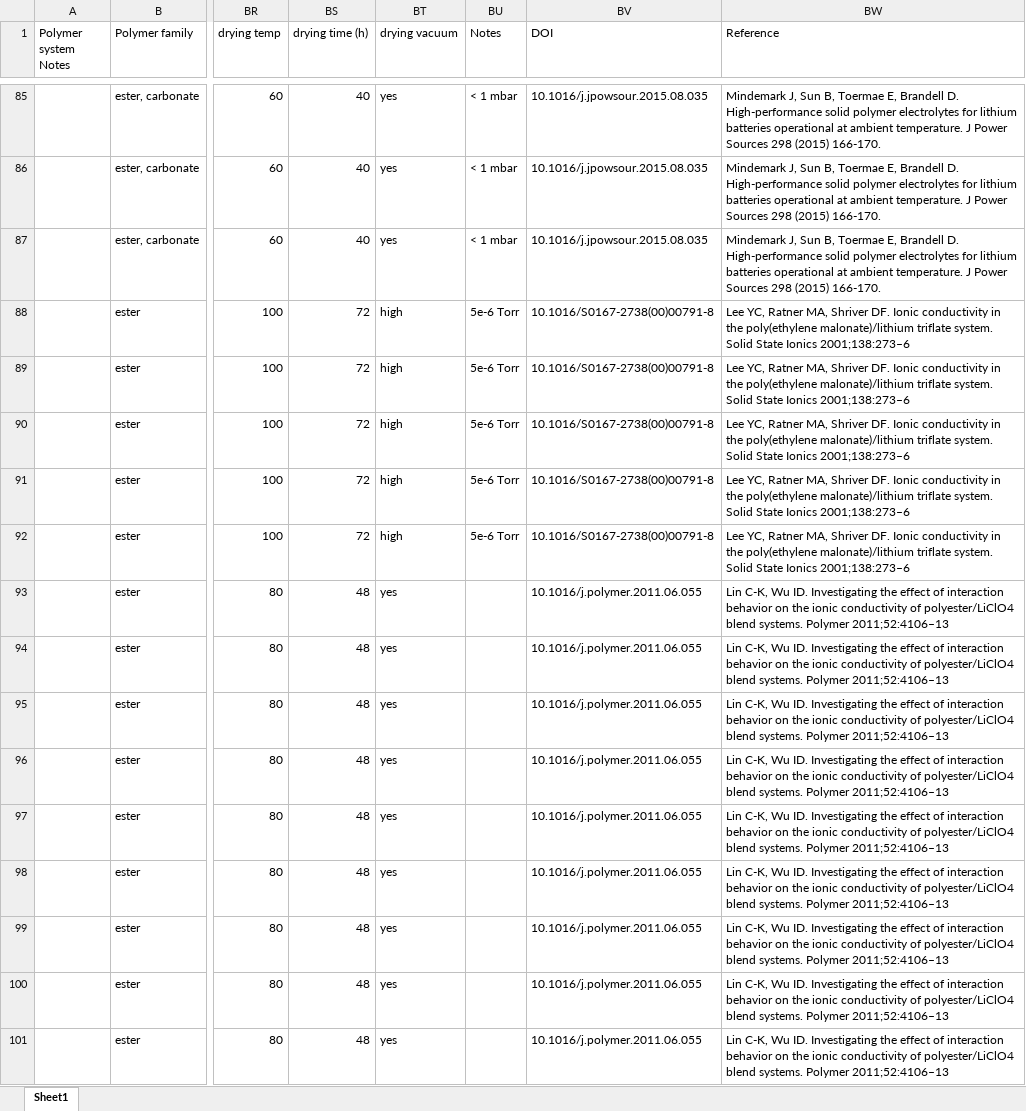
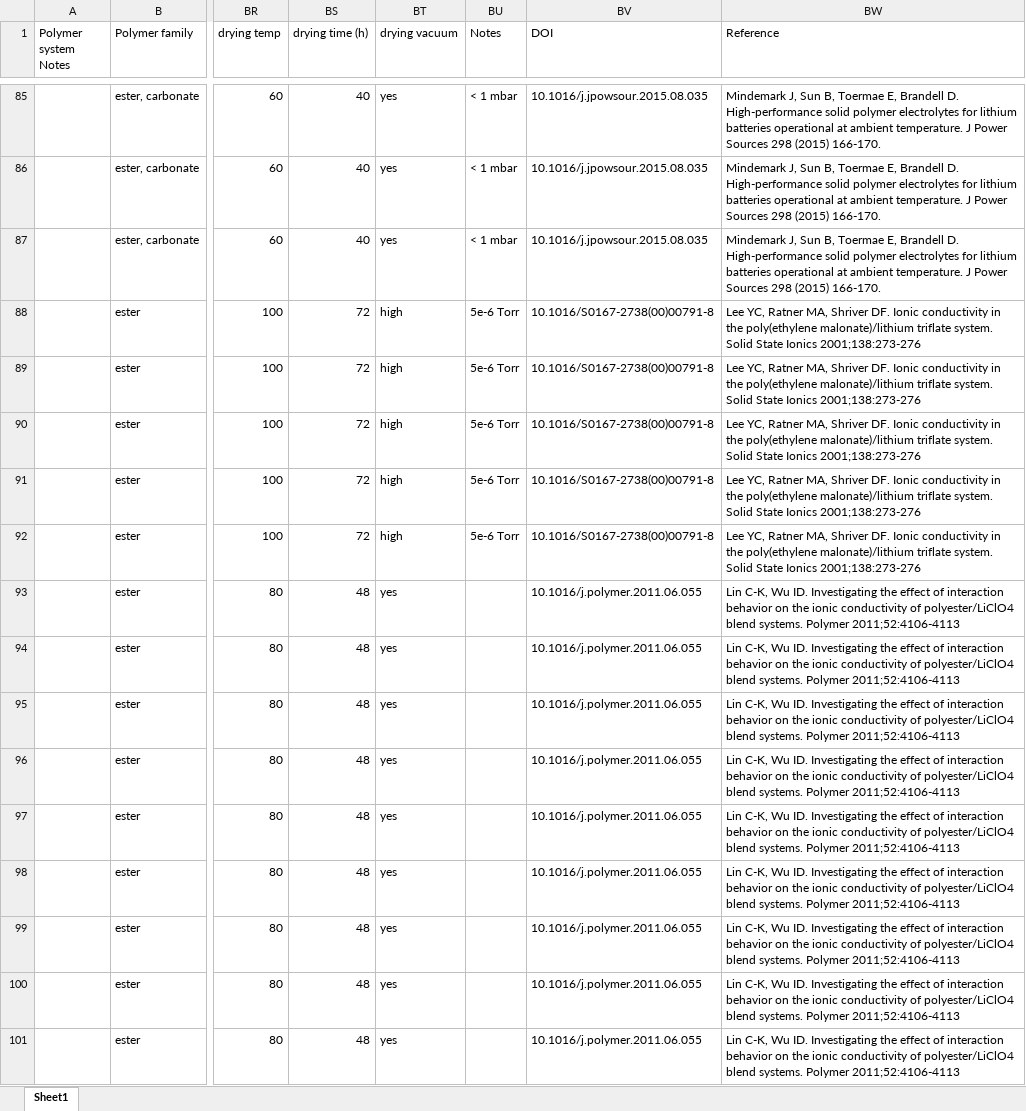
Before and after one commit to nschauser/PolymerElectrolyte, an Excel workbook: Finalized_DataMining_Spreadsheet.xlsx, sheet Sheet1, drawn as a sheet; only a part is shown, gaps mark what is left out; values as stored, in another font and other column widths than the file's, no borders; the diff covers the shown part only; the diff names each change by its address in the sheet, - before the commit and + after, or states it on an @@ line.

Commit message:
Fixed references column to correct pg numbers

```diff
--- a/Finalized_DataMining_Spreadsheet.xlsx (sheet Sheet1)
+++ b/Finalized_DataMining_Spreadsheet.xlsx (sheet Sheet1)
-BW88:BW92 (Reference): …State Ionics 2001;138:273–6
+BW88:BW92 (Reference): …State Ionics 2001;138:273-276
-BW93:BW101 (Reference): …systems. Polymer 2011;52:4106–13
+BW93:BW101 (Reference): …systems. Polymer 2011;52:4106-4113
```
Also changed, not shown: 576 edited cells elsewhere in this sheet, 1 other file.
